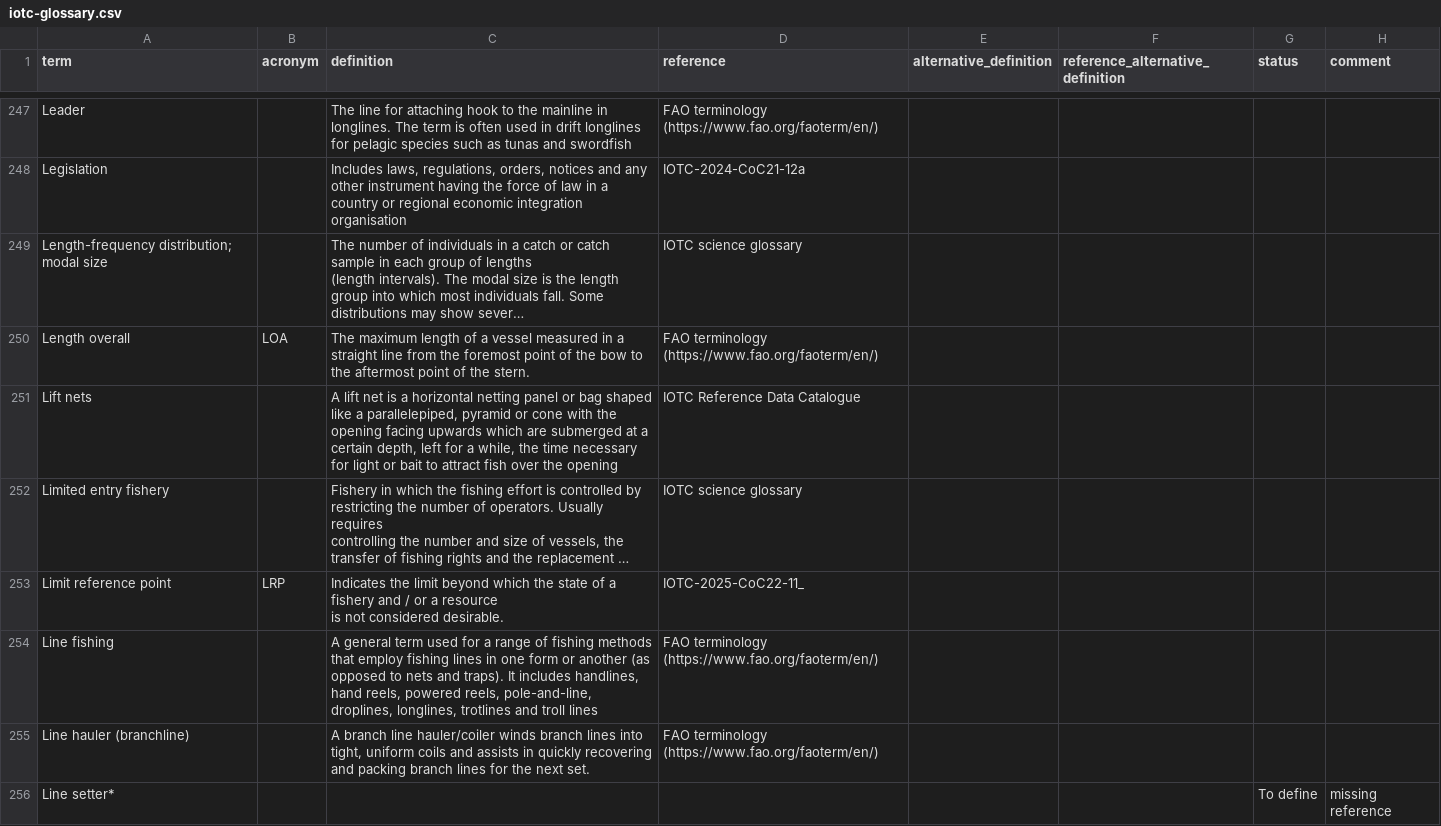
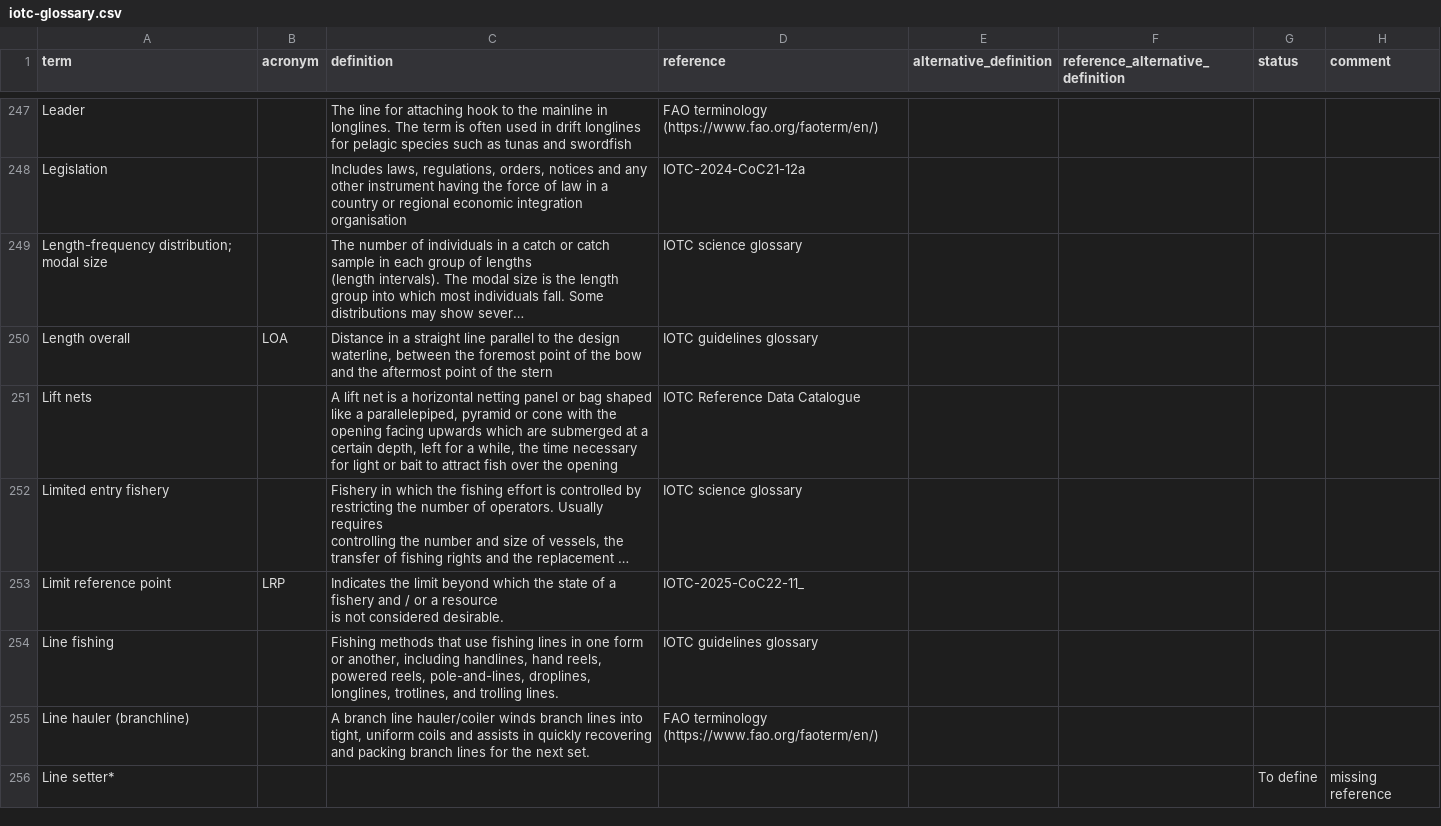
Before and after one commit to iotc-secretariat/iotc-glossaries, a CSV file: inputs/iotc-glossary.csv, drawn as a sheet; only a part is shown, gaps mark what is left out; long unchanged cells end in …; the diff covers the shown part only; the diff names each change by its address in the sheet, - before the commit and + after, or states it on an @@ line.

Commit message:
updated with guidelines glossary terms

```diff
--- a/inputs/iotc-glossary.csv
+++ b/inputs/iotc-glossary.csv
-C250 (definition): The maximum length of a vessel measured in a straight line from the foremost point of the bow to the aftermost point of the stern.
+C250 (definition): Distance in a straight line parallel to the design waterline, between the foremost point of the bow and the aftermost point of the stern
-D250 (reference): FAO terminology (https://www.fao.org/faoterm/en/)
+D250 (reference): IOTC guidelines glossary
-C254 (definition): A general term used for a range of fishing methods that employ fishing lines in one form or another (as opposed to nets and traps). It includes handlines, hand reels, powered reels, pole-and-line, droplines, longlines, trotlines and troll lines
+C254 (definition): Fishing methods that use fishing lines in one form or another, including handlines, hand reels, powered reels, pole-and-lines, droplines, longlines, trotlines, and trolling lines.
-D254 (reference): FAO terminology (https://www.fao.org/faoterm/en/)
+D254 (reference): IOTC guidelines glossary
```
Also changed, not shown: 1 added row and 38 edited cells elsewhere in this file.
